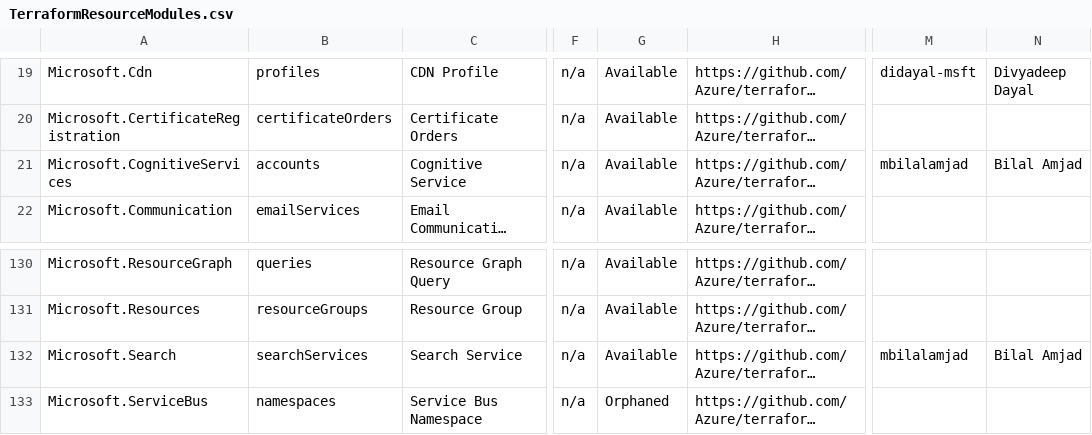
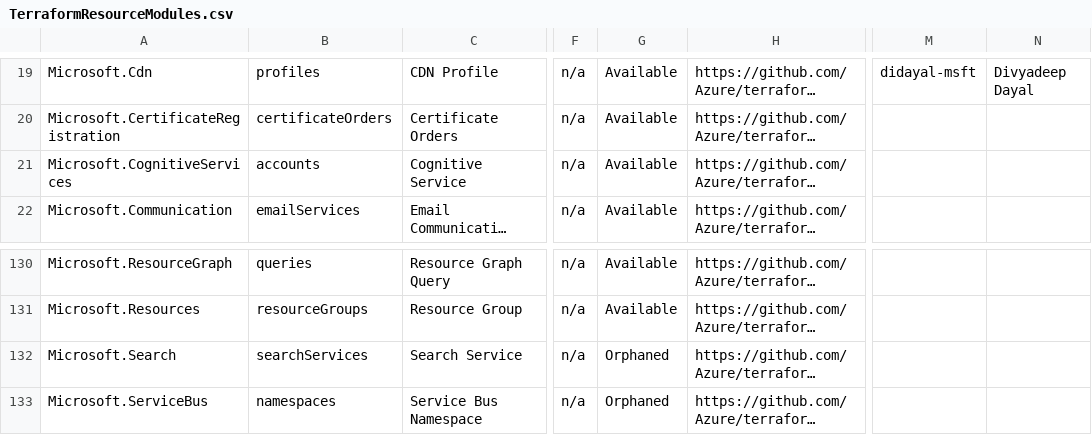
Before and after one commit to Azure/Azure-Verified-Modules, a CSV file: docs/static/module-indexes/TerraformResourceModules.csv, drawn as a sheet; only a part is shown, gaps mark what is left out; long unchanged cells end in …; the diff names each change by its address in the sheet, - before the commit and + after, or states it on an @@ line.

Commit message:
Update TerraformResourceModules.csv

```diff
--- a/docs/static/module-indexes/TerraformResourceModules.csv
+++ b/docs/static/module-indexes/TerraformResourceModules.csv
-M21: mbilalamjad
+M21: (empty)
-N21: Bilal Amjad
+N21: (empty)
-G132: Available
+G132: Orphaned
-M132: mbilalamjad
+M132: (empty)
-N132: Bilal Amjad
+N132: (empty)
```
